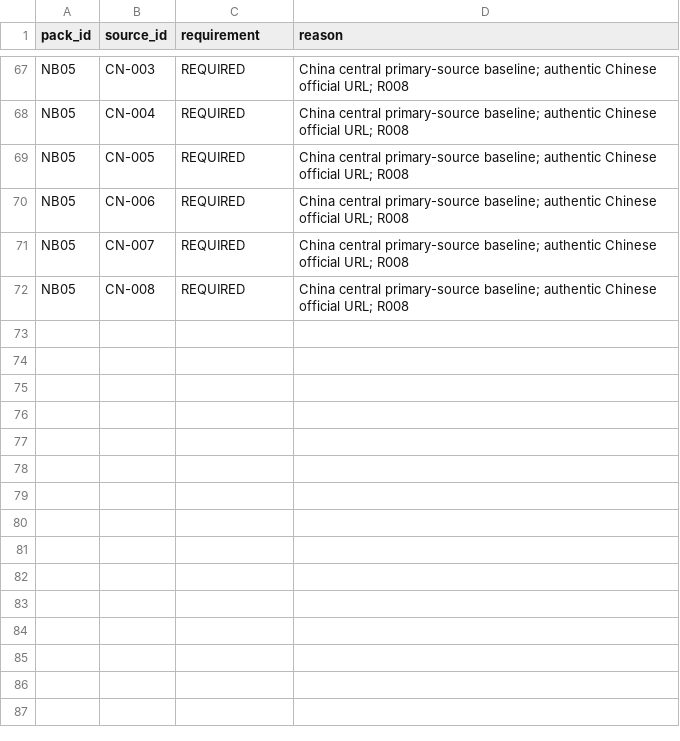
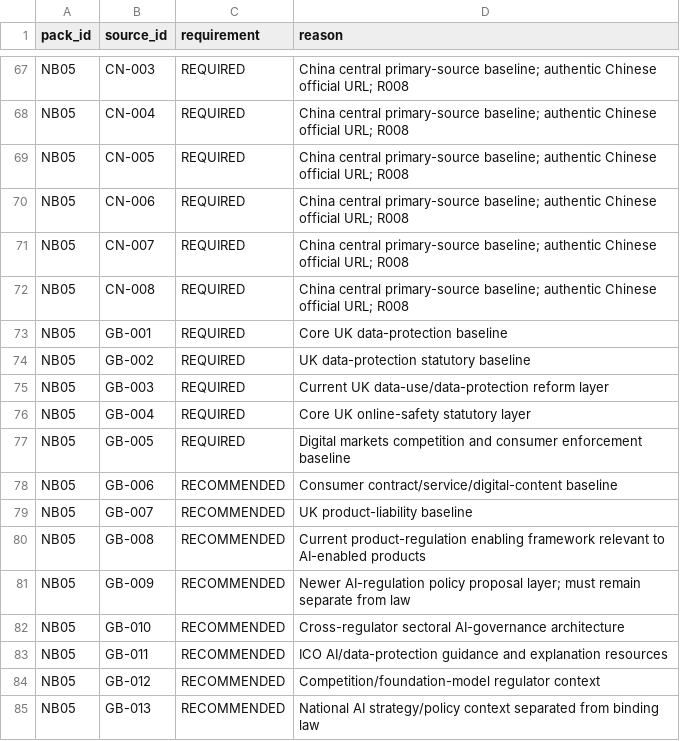
Before and after one commit to fatihekler/ai-laws, a CSV file: 86_NOTEBOOKLM/NOTEBOOKLM_SOURCE_PACK_ASSIGNMENTS.csv, drawn as a sheet; only a part is shown, gaps mark what is left out.

```diff
--- a/86_NOTEBOOKLM/NOTEBOOKLM_SOURCE_PACK_ASSIGNMENTS.csv
+++ b/86_NOTEBOOKLM/NOTEBOOKLM_SOURCE_PACK_ASSIGNMENTS.csv
@@ -72 +72,14 @@ NB05,CN-007,REQUIRED,China central primary-source baseline; authentic Chinese of
 NB05,CN-008,REQUIRED,China central primary-source baseline; authentic Chinese official URL; R008
+NB05,GB-001,REQUIRED,Core UK data-protection baseline
+NB05,GB-002,REQUIRED,UK data-protection statutory baseline
+NB05,GB-003,REQUIRED,Current UK data-use/data-protection reform layer
+NB05,GB-004,REQUIRED,Core UK online-safety statutory layer
+NB05,GB-005,REQUIRED,Digital markets competition and consumer enforcement baseline
+NB05,GB-006,RECOMMENDED,Consumer contract/service/digital-content baseline
+NB05,GB-007,RECOMMENDED,UK product-liability baseline
+NB05,GB-008,RECOMMENDED,Current product-regulation enabling framework relevant to AI-enabled products
+NB05,GB-009,RECOMMENDED,Newer AI-regulation policy proposal layer; must remain separate from law
+NB05,GB-010,RECOMMENDED,Cross-regulator sectoral AI-governance architecture
+NB05,GB-011,RECOMMENDED,ICO AI/data-protection guidance and explanation resources
+NB05,GB-012,RECOMMENDED,Competition/foundation-model regulator context
+NB05,GB-013,RECOMMENDED,National AI strategy/policy context separated from binding law
```
Also changed, not shown: 20_JURISDICTIONS/JURISDICTION_RESEARCH_REGISTRY.csv, 90_RESEARCH_QUEUE/INITIAL_RESEARCH_QUEUE.csv, 8 other files.
